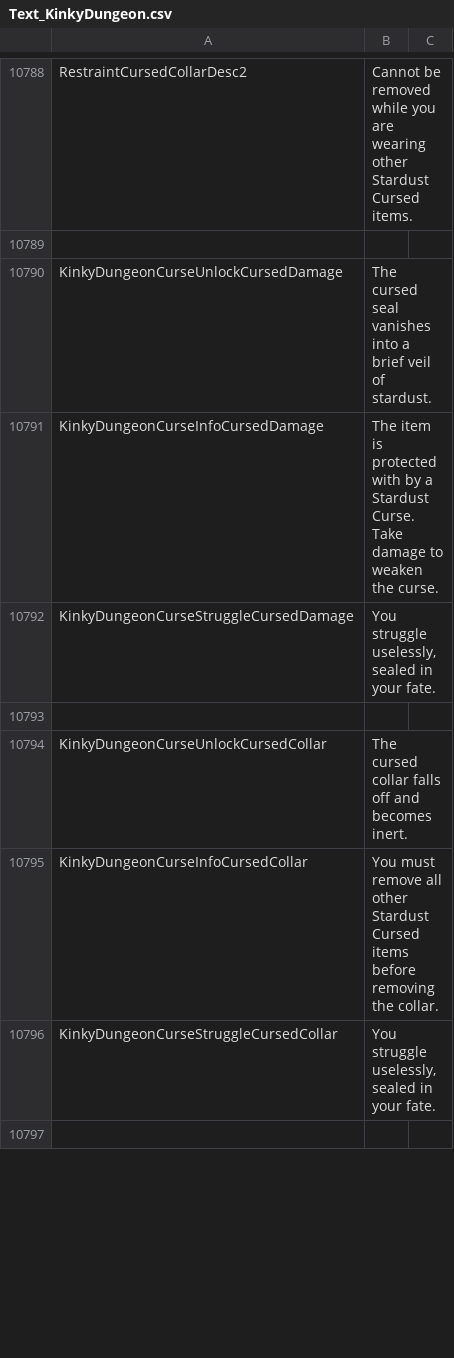
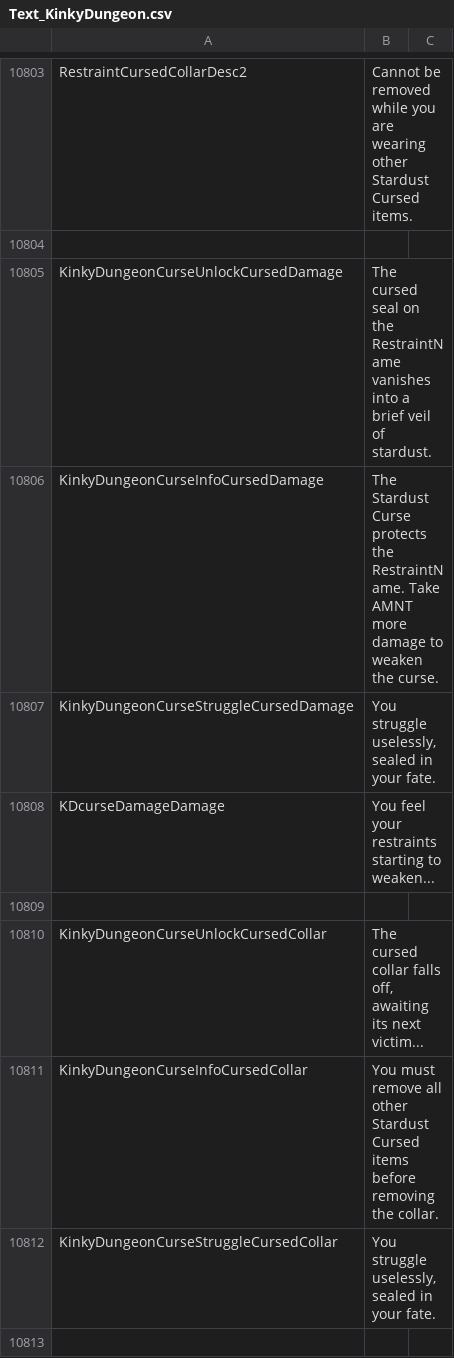
Before and after one commit to Ada18980/KinkiestDungeon, a CSV file: Screens/MiniGame/KinkyDungeon/Text_KinkyDungeon.csv, drawn as a sheet; only a part is shown, gaps mark what is left out; the diff covers the shown part only.

Commit message:
Cursed Curses
Still need to add a way to receive it

```diff
--- a/Screens/MiniGame/KinkyDungeon/Text_KinkyDungeon.csv
+++ b/Screens/MiniGame/KinkyDungeon/Text_KinkyDungeon.csv
@@ -10789,7 +10804,8 @@ RestraintCursedCollarDesc2,"Cannot be removed while you are wearing other Stardu
 
-KinkyDungeonCurseUnlockCursedDamage,"The cursed seal vanishes into a brief veil of stardust."
-KinkyDungeonCurseInfoCursedDamage,"The item is protected with by a Stardust Curse. Take damage to weaken the curse."
+KinkyDungeonCurseUnlockCursedDamage,"The cursed seal on the RestraintName vanishes into a brief veil of stardust."
+KinkyDungeonCurseInfoCursedDamage,"The Stardust Curse protects the RestraintName. Take AMNT more damage to weaken the curse."
 KinkyDungeonCurseStruggleCursedDamage,"You struggle uselessly, sealed in your fate."
-
-KinkyDungeonCurseUnlockCursedCollar,"The cursed collar falls off and becomes inert."
+KDcurseDamageDamage,"You feel your restraints starting to weaken..."
+
+KinkyDungeonCurseUnlockCursedCollar,"The cursed collar falls off, awaiting its next victim..."
 KinkyDungeonCurseInfoCursedCollar,"You must remove all other Stardust Cursed items before removing the collar."
```
Also changed, not shown: 22 added rows, 1 removed row and 22 edited cells elsewhere in this file, 30 other files.
